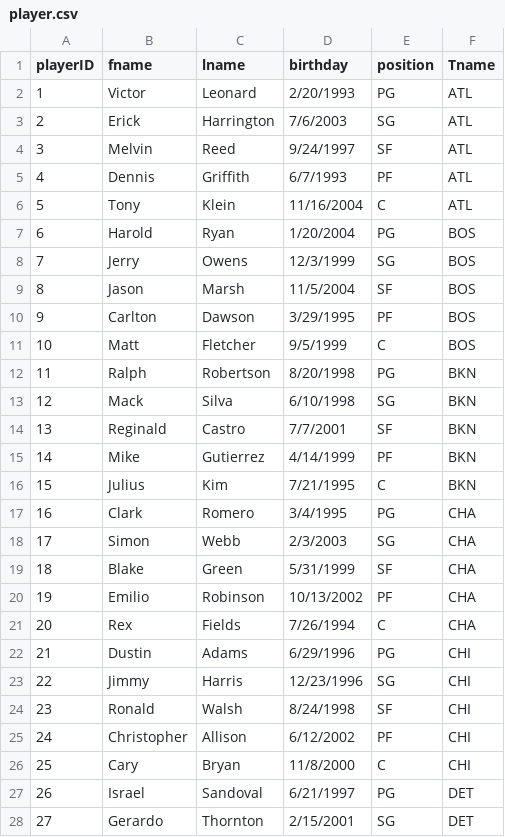
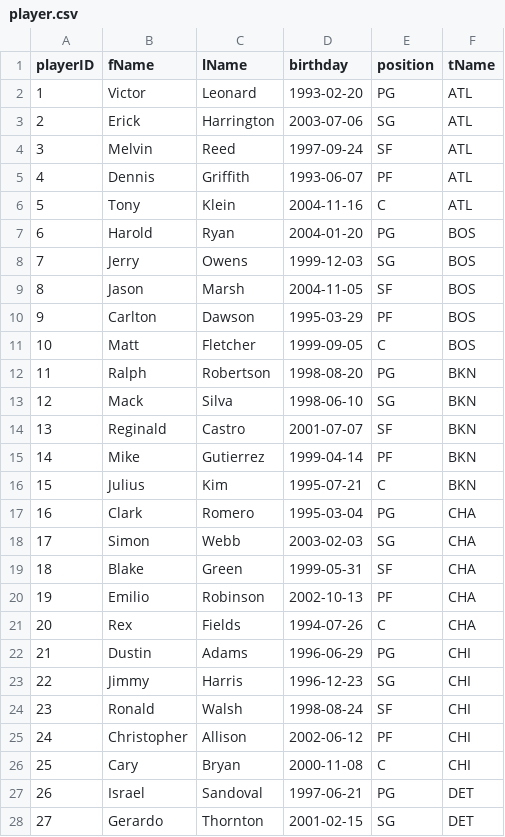
Before and after one commit to SamB133/BasketballDatabase, a CSV file: player.csv, drawn as a sheet; only a part is shown; the diff covers the shown part only.

```diff
--- a/player.csv
+++ b/player.csv
@@ -1,28 +1,28 @@
-playerID,fname,lname,birthday,position,Tname
-1,Victor,Leonard,2/20/1993,PG,ATL
-2,Erick,Harrington,7/6/2003,SG,ATL
-3,Melvin,Reed,9/24/1997,SF,ATL
-4,Dennis,Griffith,6/7/1993,PF,ATL
-5,Tony,Klein,11/16/2004,C,ATL
-6,Harold,Ryan,1/20/2004,PG,BOS
-7,Jerry,Owens,12/3/1999,SG,BOS
-8,Jason,Marsh,11/5/2004,SF,BOS
-9,Carlton,Dawson,3/29/1995,PF,BOS
-10,Matt,Fletcher,9/5/1999,C,BOS
-11,Ralph,Robertson,8/20/1998,PG,BKN
-12,Mack,Silva,6/10/1998,SG,BKN
-13,Reginald,Castro,7/7/2001,SF,BKN
-14,Mike,Gutierrez,4/14/1999,PF,BKN
-15,Julius,Kim,7/21/1995,C,BKN
-16,Clark,Romero,3/4/1995,PG,CHA
-17,Simon,Webb,2/3/2003,SG,CHA
-18,Blake,Green,5/31/1999,SF,CHA
-19,Emilio,Robinson,10/13/2002,PF,CHA
-20,Rex,Fields,7/26/1994,C,CHA
-21,Dustin,Adams,6/29/1996,PG,CHI
-22,Jimmy,Harris,12/23/1996,SG,CHI
-23,Ronald,Walsh,8/24/1998,SF,CHI
-24,Christopher,Allison,6/12/2002,PF,CHI
-25,Cary,Bryan,11/8/2000,C,CHI
-26,Israel,Sandoval,6/21/1997,PG,DET
-27,Gerardo,Thornton,2/15/2001,SG,DET
+playerID,fName,lName,birthday,position,tName
+1,Victor,Leonard,1993-02-20,PG,ATL
+2,Erick,Harrington,2003-07-06,SG,ATL
+3,Melvin,Reed,1997-09-24,SF,ATL
+4,Dennis,Griffith,1993-06-07,PF,ATL
+5,Tony,Klein,2004-11-16,C,ATL
+6,Harold,Ryan,2004-01-20,PG,BOS
+7,Jerry,Owens,1999-12-03,SG,BOS
+8,Jason,Marsh,2004-11-05,SF,BOS
+9,Carlton,Dawson,1995-03-29,PF,BOS
+10,Matt,Fletcher,1999-09-05,C,BOS
+11,Ralph,Robertson,1998-08-20,PG,BKN
+12,Mack,Silva,1998-06-10,SG,BKN
+13,Reginald,Castro,2001-07-07,SF,BKN
+14,Mike,Gutierrez,1999-04-14,PF,BKN
+15,Julius,Kim,1995-07-21,C,BKN
+16,Clark,Romero,1995-03-04,PG,CHA
+17,Simon,Webb,2003-02-03,SG,CHA
+18,Blake,Green,1999-05-31,SF,CHA
+19,Emilio,Robinson,2002-10-13,PF,CHA
+20,Rex,Fields,1994-07-26,C,CHA
+21,Dustin,Adams,1996-06-29,PG,CHI
+22,Jimmy,Harris,1996-12-23,SG,CHI
+23,Ronald,Walsh,1998-08-24,SF,CHI
+24,Christopher,Allison,2002-06-12,PF,CHI
+25,Cary,Bryan,2000-11-08,C,CHI
+26,Israel,Sandoval,1997-06-21,PG,DET
+27,Gerardo,Thornton,2001-02-15,SG,DET
```
Also changed, not shown: 123 edited cells elsewhere in this file, 1 other file.
